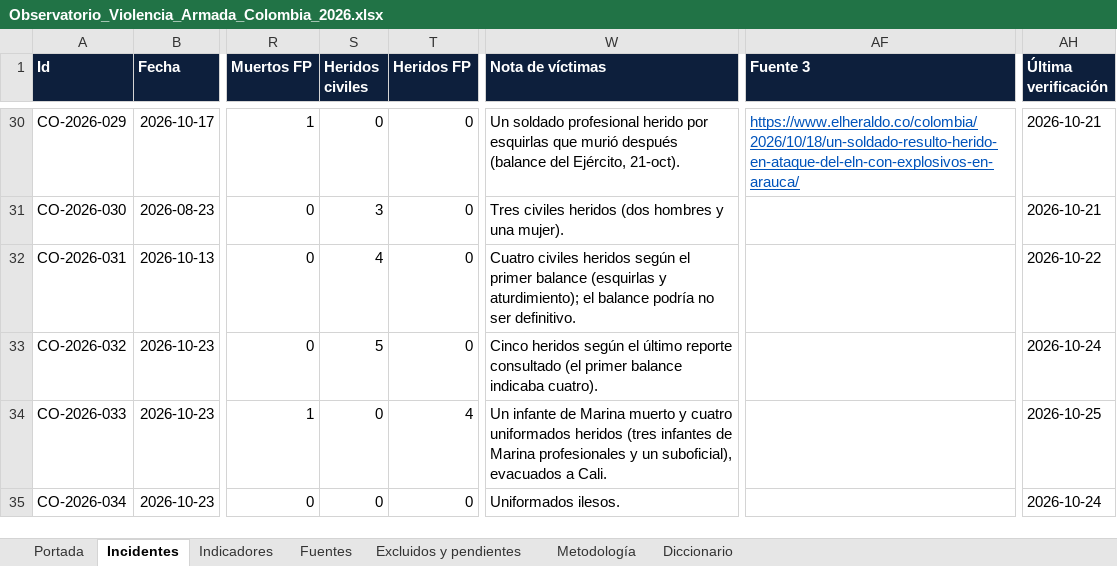
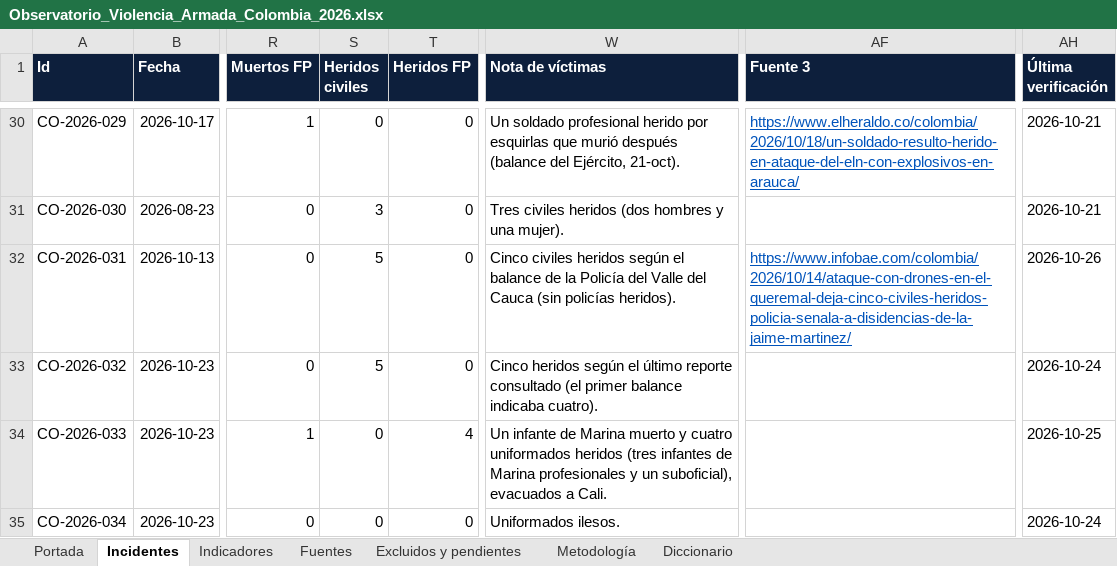
Before and after one commit to coloncolonneideryesid-cmd/observatorio-geseg-otva, an Excel workbook: dist/Observatorio_Violencia_Armada_Colombia_2026.xlsx, sheet Incidentes, drawn as a sheet; only a part is shown, gaps mark what is left out; values as stored, in another font and other column widths than the file's, no borders; table styles not drawn; the diff names each change by its address in the sheet, - before the commit and + after, or states it on an @@ line.

```diff
--- a/dist/Observatorio_Violencia_Armada_Colombia_2026.xlsx (sheet Incidentes)
+++ b/dist/Observatorio_Violencia_Armada_Colombia_2026.xlsx (sheet Incidentes)
-S32 (Heridos civiles): 4
+S32 (Heridos civiles): 5
-W32 (Nota de víctimas): Cuatro civiles heridos según el primer balance (esquirlas y aturdimiento); el balance podría no ser definitivo.
+W32 (Nota de víctimas): Cinco civiles heridos según el balance de la Policía del Valle del Cauca (sin policías heridos).
-AF32 (Fuente 3): (empty)
+AF32 (Fuente 3): https://www.infobae.com/colombia/2026/10/14/ataque-con-drones-en-el-queremal-deja-cinco-civiles-heridos-policia-senala-a-disidencias-de-la-jaime-martinez/
-AH32 (Última verificación): 2026-10-22
+AH32 (Última verificación): 2026-10-26
```
Also changed, not shown: sheet Fuentes, sheet Portada, 3 other files.
